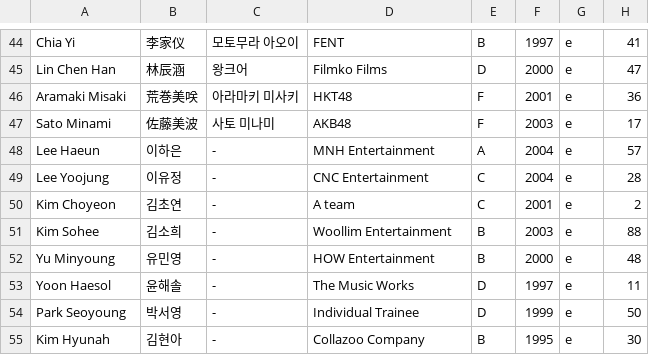
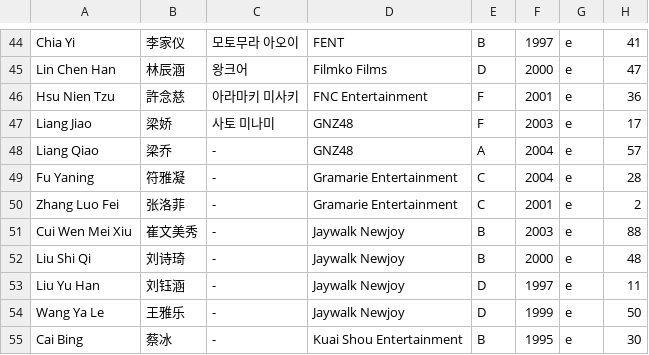
Before and after one commit to tinkatonz/elite-class-ranker, a CSV file: trainee_info.csv, drawn as a sheet; only a part is shown, gaps mark what is left out; the diff covers the shown part only.

Commit message:
Update trainee_info.csv

```diff
--- a/trainee_info.csv
+++ b/trainee_info.csv
@@ -45,11 +45,11 @@
 "Lin Chen Han","林辰涵","왕크어","Filmko Films","D","2000","e","47"
-"Aramaki Misaki","荒巻美咲","아라마키 미사키","HKT48","F","2001","e","36"
-"Sato Minami","佐藤美波","사토 미나미","AKB48","F","2003","e","17"
-"Lee Haeun","이하은","-","MNH Entertainment","A","2004","e","57"
-"Lee Yoojung","이유정","-","CNC Entertainment","C","2004","e","28"
-"Kim Choyeon","김초연","-","A team","C","2001","e","2"
-"Kim Sohee","김소희","-","Woollim Entertainment","B","2003","e","88"
-"Yu Minyoung","유민영","-","HOW Entertainment","B","2000","e","48"
-"Yoon Haesol","윤해솔","-","The Music Works","D","1997","e","11"
-"Park Seoyoung","박서영","-","Individual Trainee","D","1999","e","50"
-"Kim Hyunah","김현아","-","Collazoo Company","B","1995","e","30"
+"Hsu Nien Tzu","許念慈","아라마키 미사키","FNC Entertainment","F","2001","e","36"
+"Liang Jiao","梁娇","사토 미나미","GNZ48","F","2003","e","17"
+"Liang Qiao","梁乔","-","GNZ48","A","2004","e","57"
+"Fu Yaning","符雅凝","-","Gramarie Entertainment","C","2004","e","28"
+"Zhang Luo Fei","张洛菲","-","Gramarie Entertainment","C","2001","e","2"
+"Cui Wen Mei Xiu","崔文美秀","-","Jaywalk Newjoy","B","2003","e","88"
+"Liu Shi Qi","刘诗琦","-","Jaywalk Newjoy","B","2000","e","48"
+"Liu Yu Han","刘钰涵","-","Jaywalk Newjoy","D","1997","e","11"
+"Wang Ya Le","王雅乐","-","Jaywalk Newjoy","D","1999","e","50"
+"Cai Bing","蔡冰","-","Kuai Shou Entertainment","B","1995","e","30"
```
Also changed, not shown: 33 edited cells elsewhere in this file.
